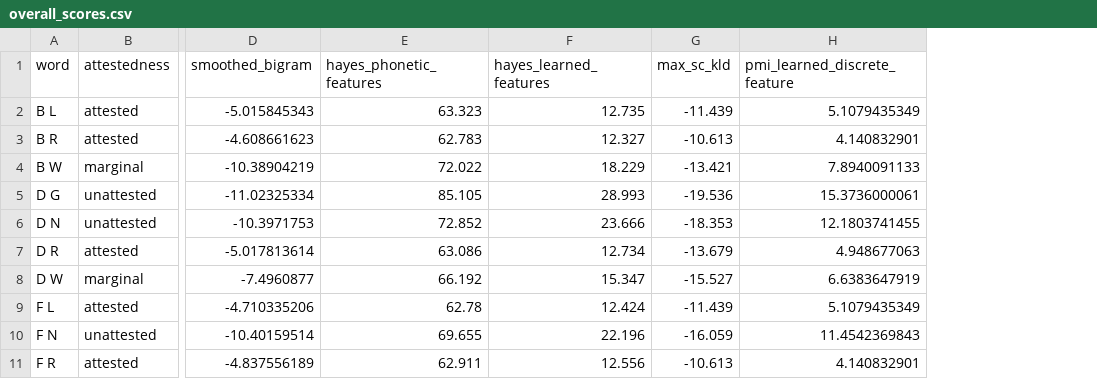
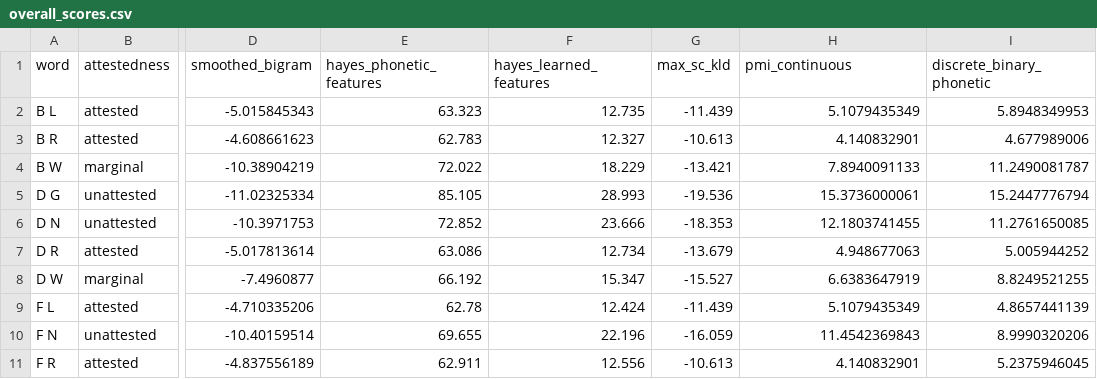
Before and after one commit to hutengdai/vector_bilinear, a CSV file: models/results/overall_scores.csv, drawn as a sheet; only a part is shown, gaps mark what is left out; the diff names each change by its address in the sheet, - before the commit and + after, or states it on an @@ line.

Commit message:
discrete_binary_phonetic

```diff
--- a/models/results/overall_scores.csv
+++ b/models/results/overall_scores.csv
+column I (discrete_binary_phonetic), rows 2-11: 5.8948349953 | 4.677989006 | 11.2490081787 | 15.2447776794 | 11.2761650085 | 5.005944252 | 8.8249521255 | 4.8657441139 | 8.9990320206 | 5.2375946045
-H1: pmi_learned_discrete_feature
+H1: pmi_continuous
```
Also changed, not shown: 3 other files.
